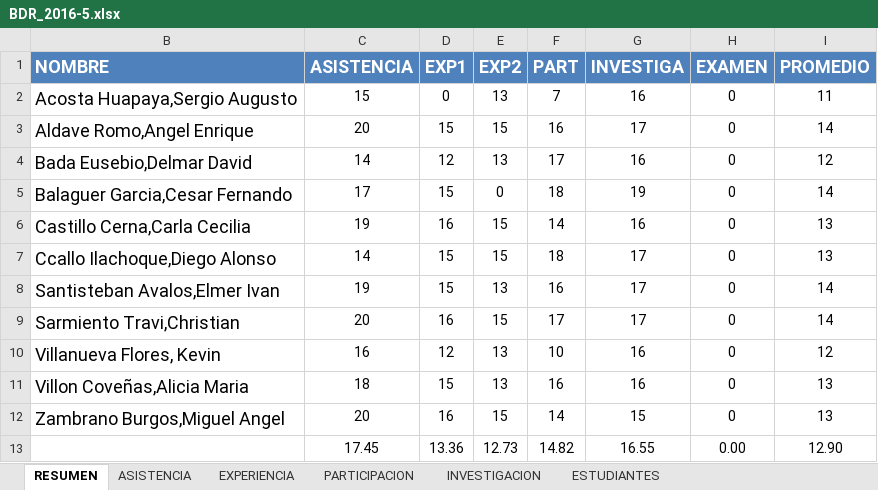
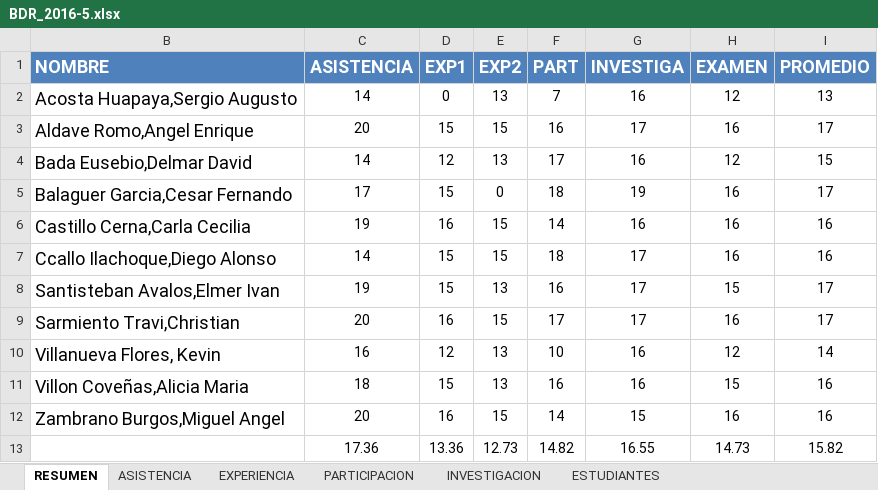
Before and after one commit to gcoronelc/UCS_BDR_2016-5, an Excel workbook: Doc/BDR_2016-5.xlsx, sheet RESUMEN, drawn as a sheet; values as stored, in another font and other column widths than the file's, no borders; the diff names each change by its address in the sheet, - before the commit and + after, or states it on an @@ line.

Commit message:
Evaluacion

```diff
--- a/Doc/BDR_2016-5.xlsx (sheet RESUMEN)
+++ b/Doc/BDR_2016-5.xlsx (sheet RESUMEN)
-C2 (ASISTENCIA): 15
+C2 (ASISTENCIA): 14
-H2 (EXAMEN): 0
+H2 (EXAMEN): 12
-I2 (PROMEDIO): 11
+I2 (PROMEDIO): 13
-H3 (EXAMEN): 0
+H3 (EXAMEN): 16
-I3 (PROMEDIO): 14
+I3 (PROMEDIO): 17
-H4 (EXAMEN): 0
+H4 (EXAMEN): 12
-I4 (PROMEDIO): 12
+I4 (PROMEDIO): 15
-H5:H7 (EXAMEN): 0
+H5:H7 (EXAMEN): 16
-I5 (PROMEDIO): 14
+I5 (PROMEDIO): 17
-I6:I7 (PROMEDIO): 13
+I6:I7 (PROMEDIO): 16
-H8 (EXAMEN): 0
+H8 (EXAMEN): 15
-I8:I9 (PROMEDIO): 14
+I8:I9 (PROMEDIO): 17
-H9 (EXAMEN): 0
+H9 (EXAMEN): 16
-H10 (EXAMEN): 0
+H10 (EXAMEN): 12
-I10 (PROMEDIO): 12
+I10 (PROMEDIO): 14
-H11 (EXAMEN): 0
+H11 (EXAMEN): 15
-I11:I12 (PROMEDIO): 13
+I11:I12 (PROMEDIO): 16
-H12 (EXAMEN): 0
+H12 (EXAMEN): 16
-C13 (ASISTENCIA): 17.45
+C13 (ASISTENCIA): 17.36
-H13 (EXAMEN): 0.00
+H13 (EXAMEN): 14.73
-I13 (PROMEDIO): 12.90
+I13 (PROMEDIO): 15.82
```
Also changed, not shown: sheet ASISTENCIA.
